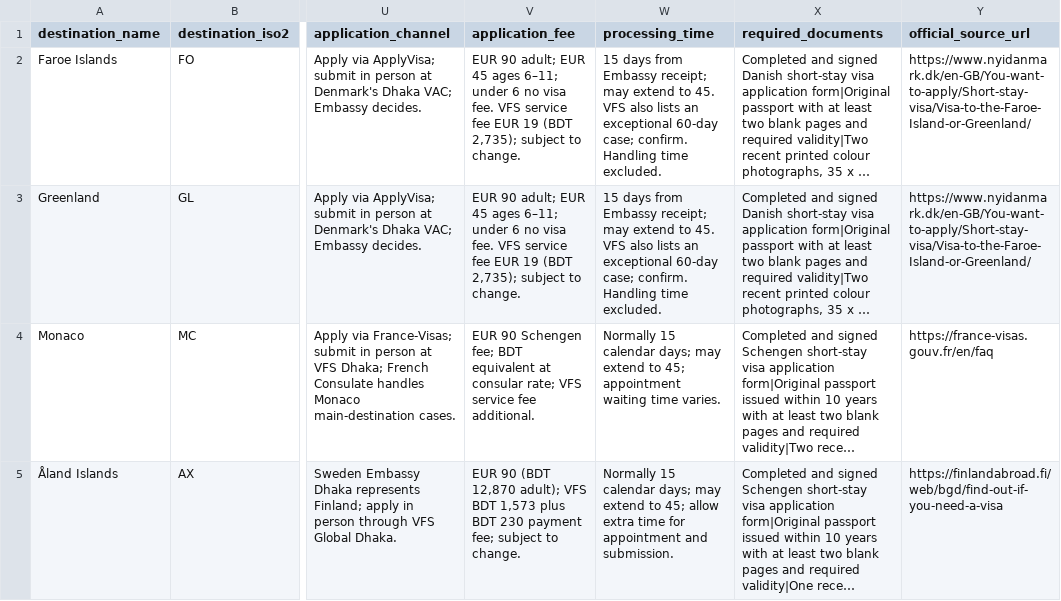
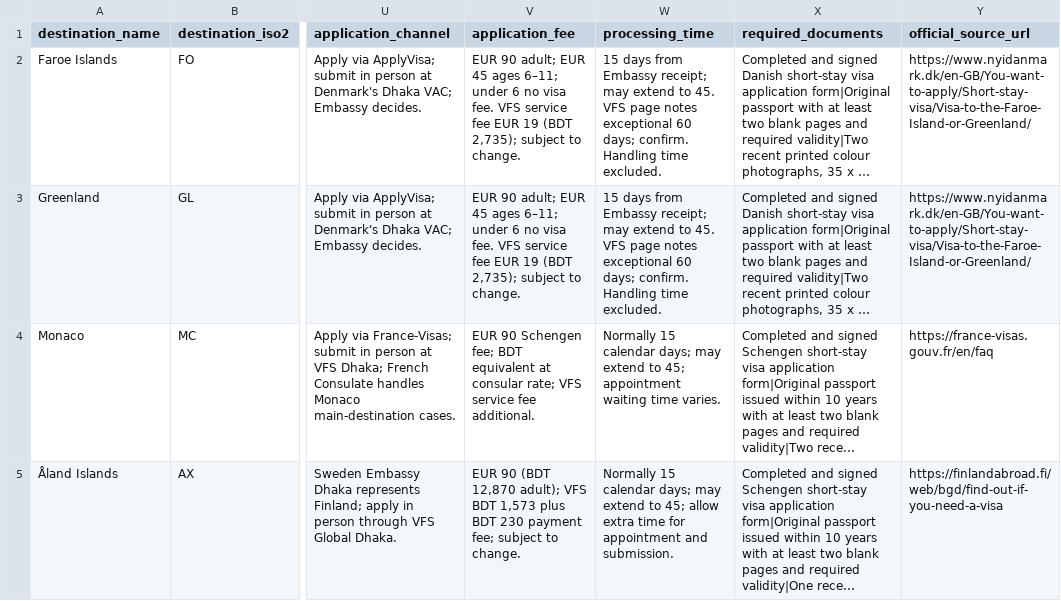
Before and after one commit to raadislam/unigo-backend, a CSV file: database/data/visa_full_audit_batch_28.csv, drawn as a sheet; only a part is shown, gaps mark what is left out; long unchanged cells end in …; the diff names each change by its address in the sheet, - before the commit and + after, or states it on an @@ line.

Commit message:
Keep territorial processing estimates within schema field limit and disclose VFS exception

```diff
--- a/database/data/visa_full_audit_batch_28.csv
+++ b/database/data/visa_full_audit_batch_28.csv
-W2:W3 (processing_time): …45. VFS also lists an exceptional 60-day case; confirm. Handling…
+W2:W3 (processing_time): …45. VFS page notes exceptional 60 days; confirm. Handling…
```
